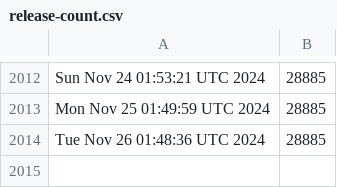
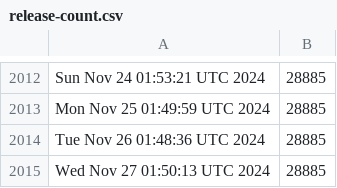
Before and after one commit to kgilmer/ghactions, a CSV file: release-count.csv, drawn as a sheet; only a part is shown, gaps mark what is left out; the diff names each change by its address in the sheet, - before the commit and + after, or states it on an @@ line.

```diff
--- a/release-count.csv
+++ b/release-count.csv
+row 2015: Wed Nov 27 01:50:13 UTC 2024 | 28885
```
Also changed, not shown: iso-release-count.csv.
